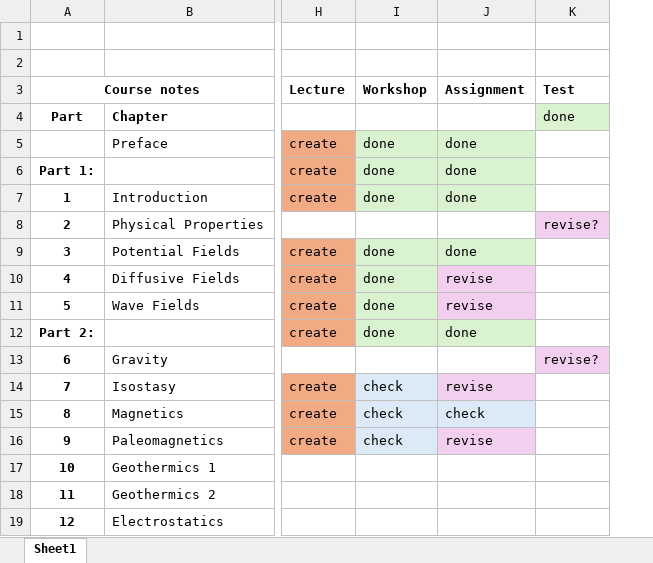
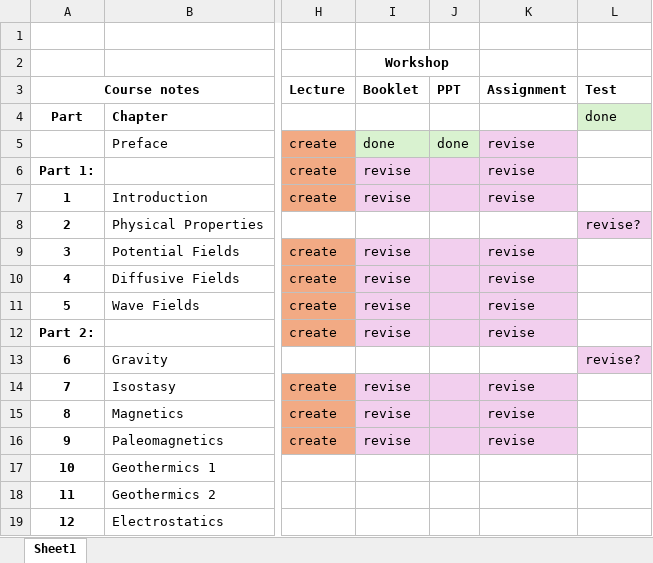
Before and after one commit to dhasterok/EART_3017, an Excel workbook: course_revision_progress.xlsx, sheet Sheet1, drawn as a sheet; only a part is shown, gaps mark what is left out; values as stored, in another font and other column widths than the file's, no borders; removed rows and columns are numbered as before the commit, all else as after; the diff names each change by its address in the sheet, - before the commit and + after, or states it on an @@ line.

Commit message:
Continued work on booklet.
Mostly focused on week 4 with a few additional updates in other timelines and activities.

```diff
--- a/course_revision_progress.xlsx (sheet Sheet1)
+++ b/course_revision_progress.xlsx (sheet Sheet1)
-column I (Workshop), rows 5-16: done | done | done |  | done | done | done | done |  | check | check | check
+column I (Booklet), row 2: Workshop; rows 5-16: done | revise | revise |  | revise | revise | revise | revise |  | revise | revise | revise
+column J (PPT), row 5: done
-K5:K7 (Assignment): done
+K5:K7 (Assignment): revise
-K5:K7 fill: #D9F2D0
+K5:K7 fill: #F2CFEE
-K9 (Assignment): done
+K9 (Assignment): revise
-K9 fill: #D9F2D0
+K9 fill: #F2CFEE
-K12 (Assignment): done
+K12 (Assignment): revise
-K12 fill: #D9F2D0
+K12 fill: #F2CFEE
-K15 (Assignment): check
+K15 (Assignment): revise
-K15 fill: #DCEAF7
+K15 fill: #F2CFEE
```
Also changed, not shown: 29 other files.
